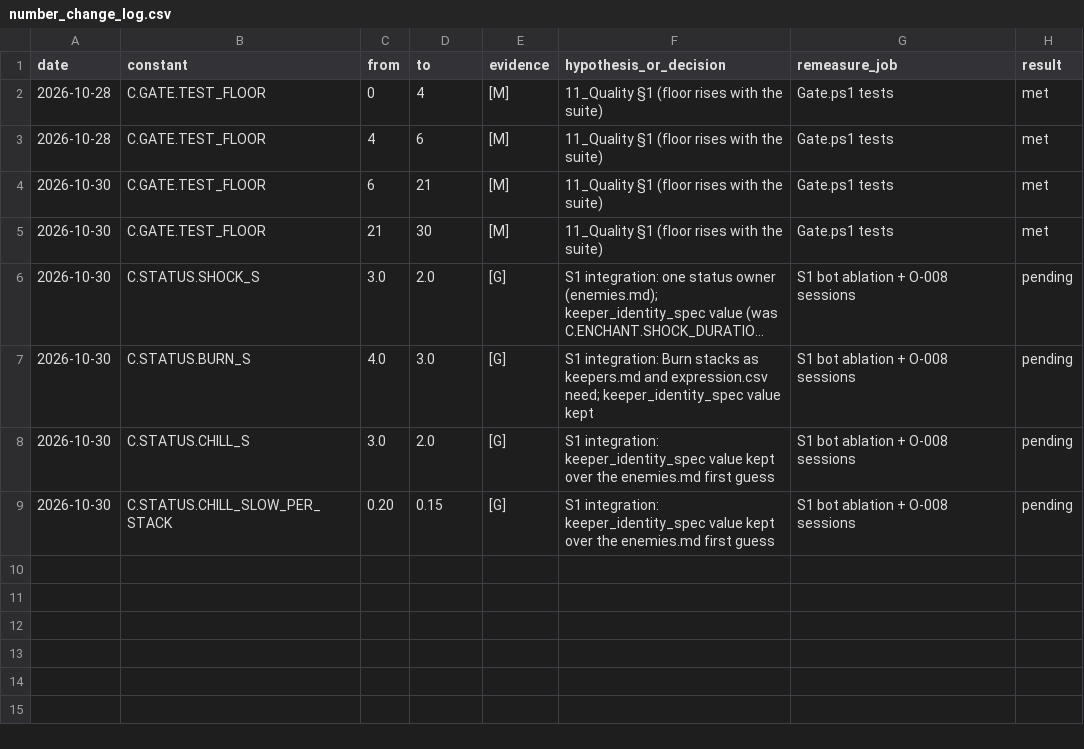
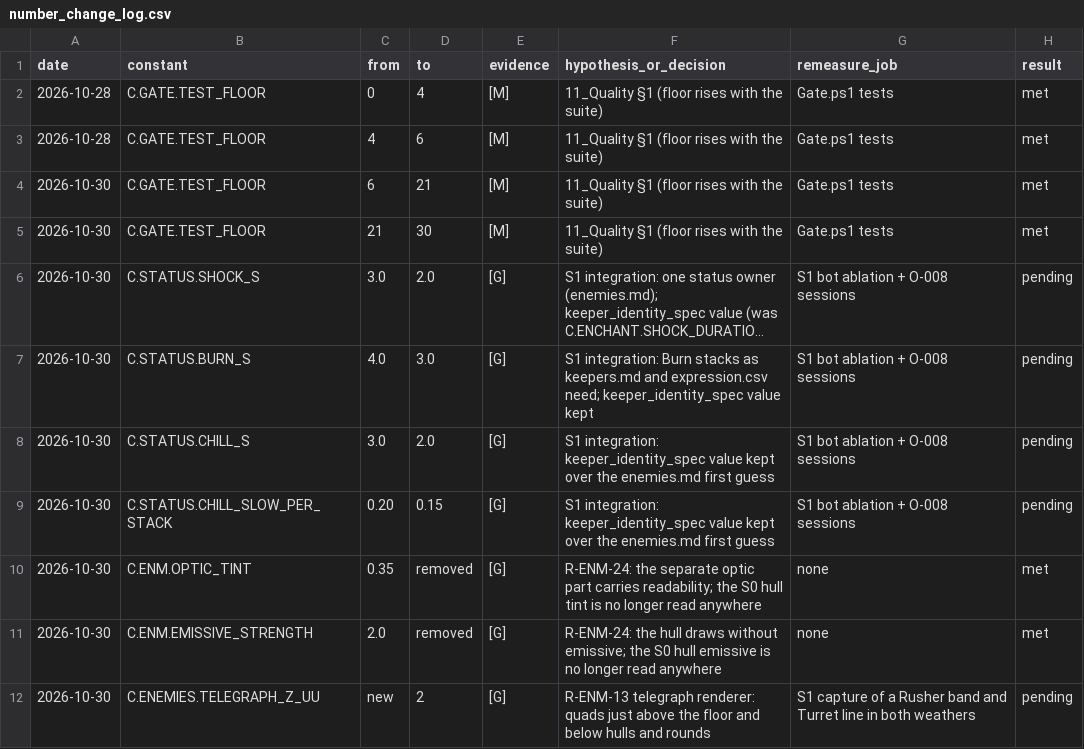
Before and after one commit to AaronJin0323/RogueGame, a CSV file: Docs/number_change_log.csv, drawn as a sheet; long unchanged cells end in ….

```diff
--- a/Docs/number_change_log.csv
+++ b/Docs/number_change_log.csv
@@ -9 +9,4 @@ date,constant,from,to,evidence,hypothesis_or_decision,remeasure_job,result
 2026-10-30,C.STATUS.CHILL_SLOW_PER_STACK,0.20,0.15,[G],S1 integration: keeper_identity_spec value kept over the enemies.md first guess,S1 bot ablation + O-008 sessions,pending
+2026-10-30,C.ENM.OPTIC_TINT,0.35,removed,[G],R-ENM-24: the separate optic part carries readability; the S0 hull tint is no longer read anywhere,none,met
+2026-10-30,C.ENM.EMISSIVE_STRENGTH,2.0,removed,[G],R-ENM-24: the hull draws without emissive; the S0 hull emissive is no longer read anywhere,none,met
+2026-10-30,C.ENEMIES.TELEGRAPH_Z_UU,new,2,[G],R-ENM-13 telegraph renderer: quads just above the floor and below hulls and rounds,S1 capture of a Rusher band and Turret line in both weathers,pending
```
Also changed, not shown: Docs/09_Catalog/fallbacks.csv, 10 other files.
